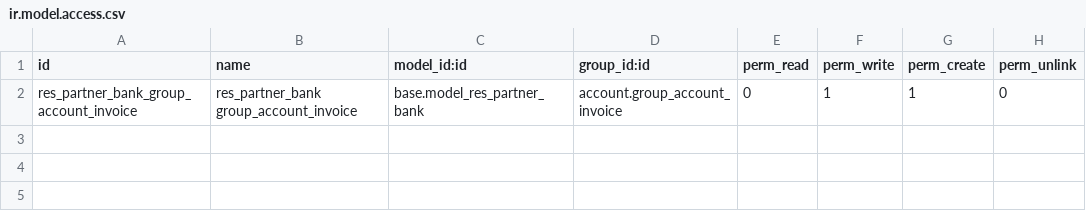
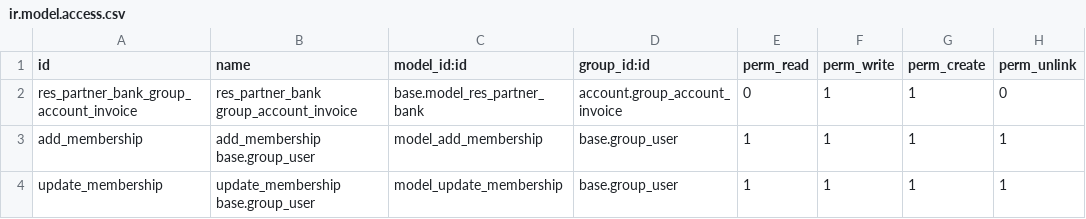
Before and after one commit to mozaik-association/mozaik, a CSV file: mozaik_account/security/ir.model.access.csv, drawn as a sheet.

Commit message:
[MIG] mozaik_account: Migration to 14.0

```diff
--- a/mozaik_account/security/ir.model.access.csv
+++ b/mozaik_account/security/ir.model.access.csv
@@ -2 +2,3 @@ id,name,model_id:id,group_id:id,perm_read,perm_write,perm_create,perm_unlink
 res_partner_bank_group_account_invoice,res_partner_bank group_account_invoice,base.model_res_partner_bank,account.group_account_invoice,0,1,1,0
+add_membership,add_membership base.group_user,model_add_membership,base.group_user,1,1,1,1
+update_membership,update_membership base.group_user,model_update_membership,base.group_user,1,1,1,1
```
Also changed, not shown: 13 other files.
